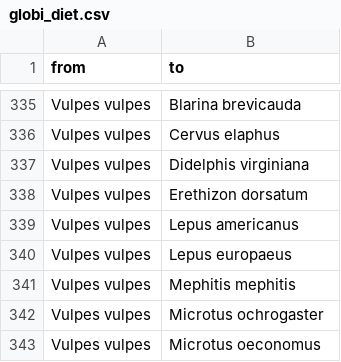
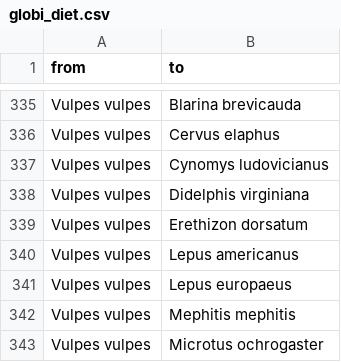
Before and after one commit to PoisotLab/MetawebTransferLearning, a CSV file: artifacts/globi_diet.csv, drawn as a sheet; only a part is shown, gaps mark what is left out; the shorter side is filled out with more unchanged rows; the diff names each change by its address in the sheet, - before the commit and + after, or states it on an @@ line.

```diff
--- a/artifacts/globi_diet.csv
+++ b/artifacts/globi_diet.csv
+row 337: Vulpes vulpes | Cynomys ludovicianus
```
Also changed, not shown: artifacts/canadian_inflated.csv, artifacts/canadian_thresholded.csv, 14 other files.
